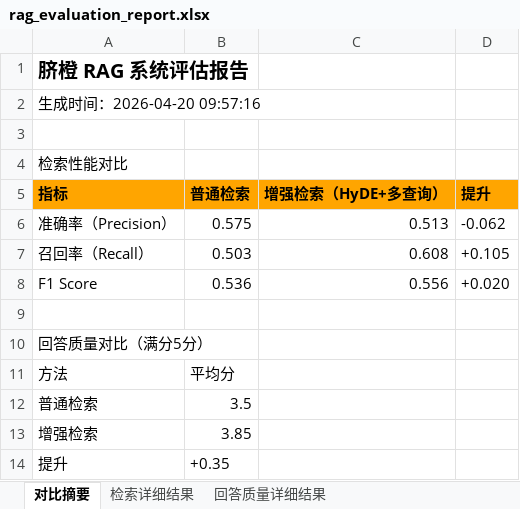
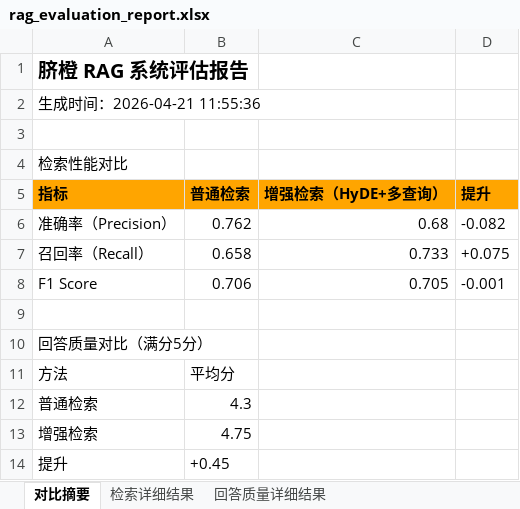
Before and after one commit to caijei/orange_agent_project2, an Excel workbook: backend/rag_evaluation_report.xlsx, sheet 对比摘要, drawn as a sheet; values as stored, in another font and other column widths than the file's, no borders; the diff names each change by its address in the sheet, - before the commit and + after, or states it on an @@ line.

```diff
--- a/backend/rag_evaluation_report.xlsx (sheet 对比摘要)
+++ b/backend/rag_evaluation_report.xlsx (sheet 对比摘要)
-A2 (指标): 生成时间：2026-04-20 09:57:16
+A2 (指标): 生成时间：2026-04-21 11:55:36
-B6 (普通检索): 0.575
+B6 (普通检索): 0.762
-C6 (增强检索（HyDE+多查询）): 0.513
+C6 (增强检索（HyDE+多查询）): 0.68
-D6 (提升): -0.062
+D6 (提升): -0.082
-B7 (普通检索): 0.503
+B7 (普通检索): 0.658
-C7 (增强检索（HyDE+多查询）): 0.608
+C7 (增强检索（HyDE+多查询）): 0.733
-D7 (提升): +0.105
+D7 (提升): +0.075
-B8 (普通检索): 0.536
+B8 (普通检索): 0.706
-C8 (增强检索（HyDE+多查询）): 0.556
+C8 (增强检索（HyDE+多查询）): 0.705
-D8 (提升): +0.020
+D8 (提升): -0.001
-B12 (普通检索): 3.5
+B12 (普通检索): 4.3
-B13 (普通检索): 3.85
+B13 (普通检索): 4.75
-B14 (普通检索): +0.35
+B14 (普通检索): +0.45
```
Also changed, not shown: sheet 回答质量详细结果, sheet 检索详细结果, 10 other files.
